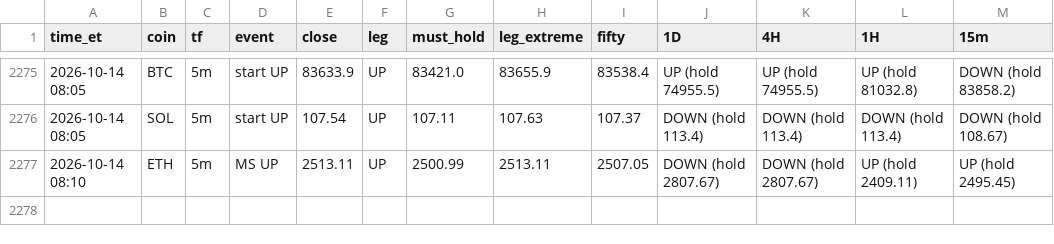
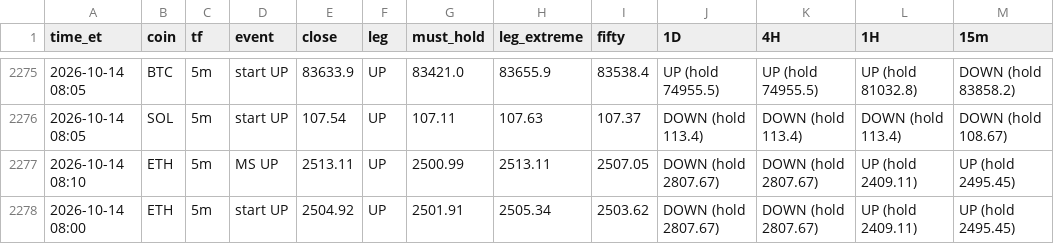
Before and after one commit to HarleyBear70/okx-trading-bot, a CSV file: journal/heartbeat_events.csv, drawn as a sheet; only a part is shown, gaps mark what is left out; the diff names each change by its address in the sheet, - before the commit and + after, or states it on an @@ line.

```diff
--- a/journal/heartbeat_events.csv
+++ b/journal/heartbeat_events.csv
+row 2278: 2026-10-14 08:00 | ETH | 5m | start UP | 2504.92 | UP | 2501.91 | 2505.34 | 2503.62 | DOWN (hold 2807.67) | DOWN (hold 2807.67) | UP (hold 2409.11) | UP (hold 2495.45)
```
Also changed, not shown: 3 other files.
